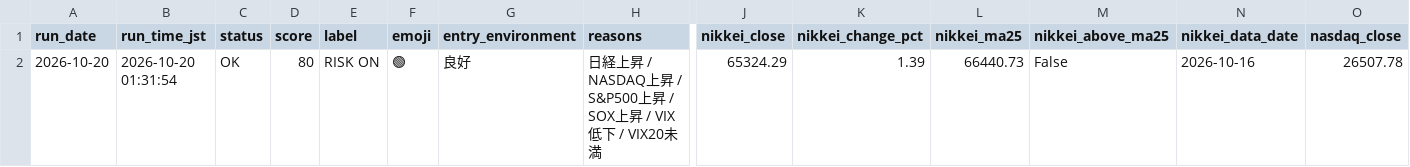
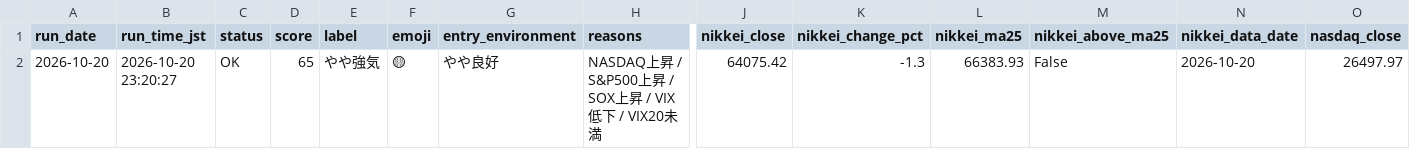
Before and after one commit to rikubell0954-del/stock-monito, a CSV file: results/market_regime.csv, drawn as a sheet; only a part is shown, gaps mark what is left out; removed rows and columns are numbered as before the commit, all else as after; rows hold the shown columns only; the diff names each change by its address in the sheet, - before the commit and + after, or states it on an @@ line.

```diff
--- a/results/market_regime.csv
+++ b/results/market_regime.csv
-row 2: 2026-10-20 | 2026-10-20 01:31:54 | OK | 80 | RISK ON | 🟢 | 良好 | 日経上昇 / NASDAQ上昇 / S&P500上昇 / SOX上昇 / VIX低下 / VIX20未満 | 65324.29 | 1.39 | 66440.73 | False | 2026-10-16 | 26507.78
+row 2: 2026-10-20 | 2026-10-20 23:20:27 | OK | 65 | やや強気 | 🟡 | やや良好 | NASDAQ上昇 / S&P500上昇 / SOX上昇 / VIX低下 / VIX20未満 | 64075.42 | -1.3 | 66383.93 | False | 2026-10-20 | 26497.97
```
Also changed, not shown: results/market_regime_history.csv, results/step3_history.csv, 14 other files.
